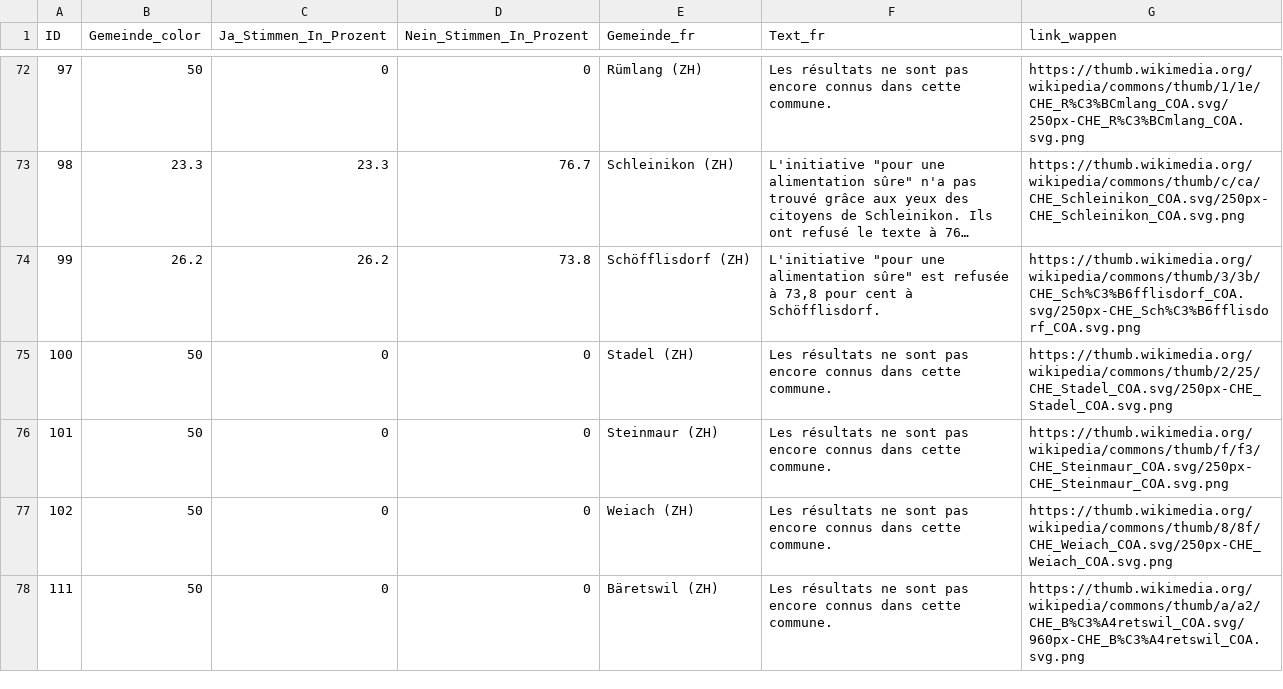
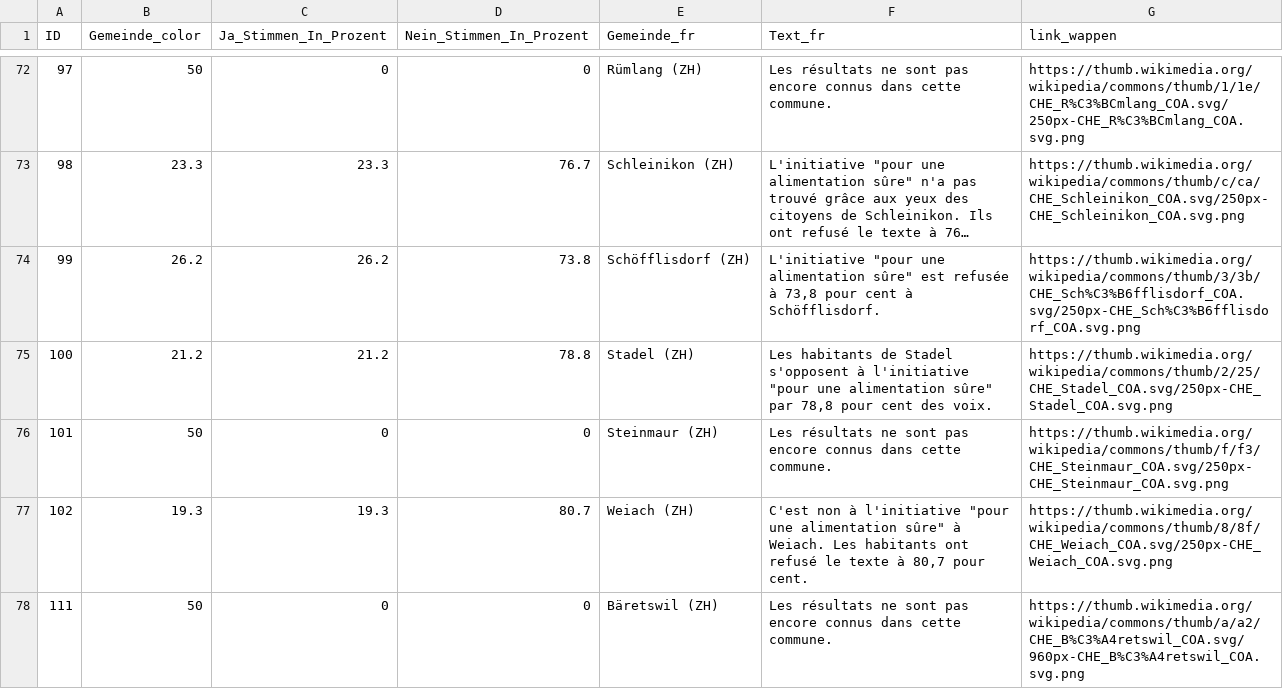
Before and after one commit to awp-finanznachrichten/lena_september2026, a CSV file: Output_Switzerland/CH_Ernaehrung_dw_fr.csv, drawn as a sheet; only a part is shown, gaps mark what is left out; long unchanged cells end in …; the diff covers the shown part only.

```diff
--- a/Output_Switzerland/CH_Ernaehrung_dw_fr.csv
+++ b/Output_Switzerland/CH_Ernaehrung_dw_fr.csv
@@ -74,5 +74,5 @@
 99,26.2,26.2,73.8,"Schöfflisdorf (ZH)","L'initiative ""pour une alimentation sûre"" est refusée à 73,8 pour cent à Schöfflisdorf.","https://thumb.wikimedia.org/wikipedia/commons/thumb/3/3b/CHE_Sch%C3%B6fflisdorf_COA.svg/250px-CHE_Sch%C3%B6fflisdorf_COA.svg.png"
-100,50,0,0,"Stadel (ZH)","Les résultats ne sont pas encore connus dans cette commune.","https://thumb.wikimedia.org/wikipedia/commons/thumb/2/25/CHE_Stadel_COA.svg/250px-CHE_Stadel_COA.svg.png"
+100,21.2,21.2,78.8,"Stadel (ZH)","Les habitants de Stadel s'opposent à l'initiative ""pour une alimentation sûre"" par 78,8 pour cent des voix.","https://thumb.wikimedia.org/wikipedia/commons/thumb/2/25/CHE_Stadel_COA.svg/250px-CHE_Stadel_COA.svg.png"
 101,50,0,0,"Steinmaur (ZH)","Les résultats ne sont pas encore connus dans cette commune.","https://thumb.wikimedia.org/wikipedia/commons/thumb/f/f3/CHE_Steinmaur_COA.svg/250px-CHE_Steinmaur_COA.svg.png"
-102,50,0,0,"Weiach (ZH)","Les résultats ne sont pas encore connus dans cette commune.","https://thumb.wikimedia.org/wikipedia/commons/thumb/8/8f/CHE_Weiach_COA.svg/250px-CHE_Weiach_COA.svg.png"
+102,19.3,19.3,80.7,"Weiach (ZH)","C'est non à l'initiative ""pour une alimentation sûre"" à Weiach. Les habitants ont refusé le texte à 80,7 pour cent.","https://thumb.wikimedia.org/wikipedia/commons/thumb/8/8f/CHE_Weiach_COA.svg/250px-CHE_Weiach_COA.svg.png"
 111,50,0,0,"Bäretswil (ZH)","Les résultats ne sont pas encore connus dans cette commune.","https://thumb.wikimedia.org/wikipedia/commons/thumb/a/a2/CHE_B%C3%A4retswil_COA.svg/960px-CHE_B%C3%A4retswil_COA.svg.png"
```
Also changed, not shown: 88 edited cells elsewhere in this file, Output_Switzerland/CH_Ernaehrung_all_data.csv, Output_Switzerland/CH_Ernaehrung_dw_it.csv, 12 other files.
